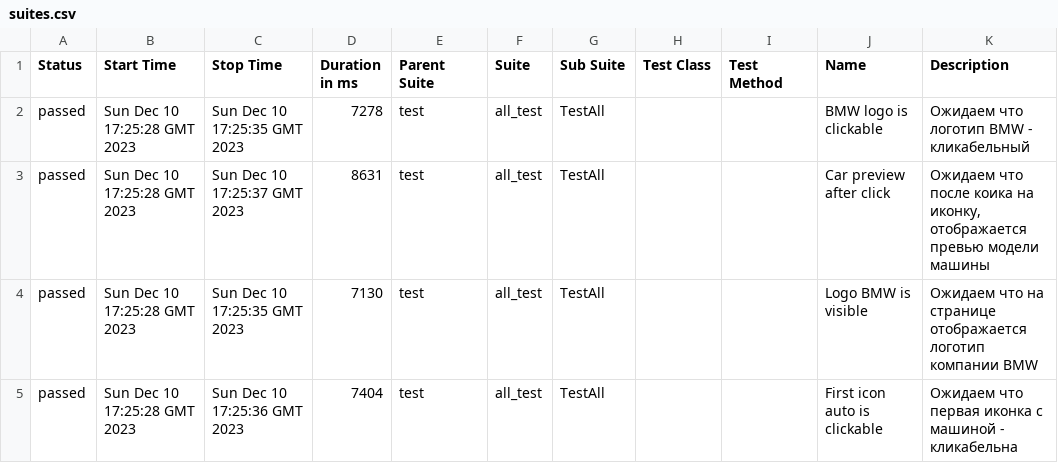
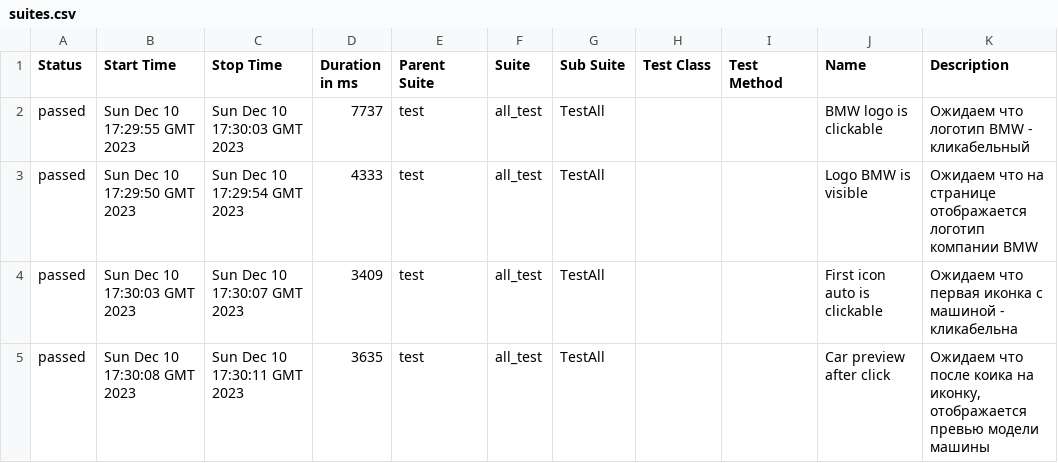
Before and after one commit to sapfire65/web_automation_frameworck, a CSV file: data/suites.csv, drawn as a sheet.

```diff
--- a/data/suites.csv
+++ b/data/suites.csv
@@ -1,5 +1,5 @@
 "Status","Start Time","Stop Time","Duration in ms","Parent Suite","Suite","Sub Suite","Test Class","Test Method","Name","Description"
-"passed","Sun Dec 10 17:25:28 GMT 2023","Sun Dec 10 17:25:35 GMT 2023","7278","test","all_test","TestAll","","","BMW logo is clickable","Ожидаем что логотип BMW - кликабельный"
-"passed","Sun Dec 10 17:25:28 GMT 2023","Sun Dec 10 17:25:37 GMT 2023","8631","test","all_test","TestAll","","","Car preview after click","Ожидаем что после коика на иконку, отображается превью модели машины"
-"passed","Sun Dec 10 17:25:28 GMT 2023","Sun Dec 10 17:25:35 GMT 2023","7130","test","all_test","TestAll","","","Logo BMW is visible","Ожидаем что на странице отображается логотип компании BMW"
-"passed","Sun Dec 10 17:25:28 GMT 2023","Sun Dec 10 17:25:36 GMT 2023","7404","test","all_test","TestAll","","","First icon auto is clickable","Ожидаем что первая иконка с машиной - кликабельна"
+"passed","Sun Dec 10 17:29:55 GMT 2023","Sun Dec 10 17:30:03 GMT 2023","7737","test","all_test","TestAll","","","BMW logo is clickable","Ожидаем что логотип BMW - кликабельный"
+"passed","Sun Dec 10 17:29:50 GMT 2023","Sun Dec 10 17:29:54 GMT 2023","4333","test","all_test","TestAll","","","Logo BMW is visible","Ожидаем что на странице отображается логотип компании BMW"
+"passed","Sun Dec 10 17:30:03 GMT 2023","Sun Dec 10 17:30:07 GMT 2023","3409","test","all_test","TestAll","","","First icon auto is clickable","Ожидаем что первая иконка с машиной - кликабельна"
+"passed","Sun Dec 10 17:30:08 GMT 2023","Sun Dec 10 17:30:11 GMT 2023","3635","test","all_test","TestAll","","","Car preview after click","Ожидаем что после коика на иконку, отображается превью модели машины"
```
Also changed, not shown: 32 other files.
